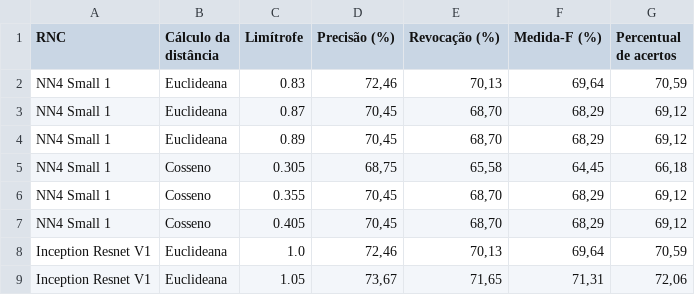
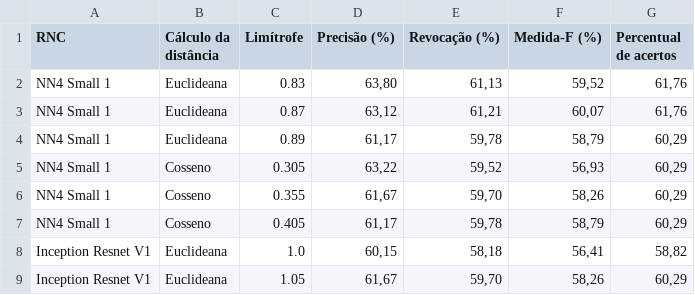
Before and after one commit to italodellagarza/eFaceRecon, a CSV file: results/verificacao_ufla_s2s.csv, drawn as a sheet; only a part is shown; the diff covers the shown part only.

```diff
--- a/results/verificacao_ufla_s2s.csv
+++ b/results/verificacao_ufla_s2s.csv
@@ -1,9 +1,9 @@
 RNC;Cálculo da distância;Limítrofe;Precisão (%);Revocação (%);Medida-F (%);Percentual de acertos
-NN4 Small 1;Euclideana;0.83;72,46;70,13;69,64;70,59
-NN4 Small 1;Euclideana;0.87;70,45;68,70;68,29;69,12
-NN4 Small 1;Euclideana;0.89;70,45;68,70;68,29;69,12
-NN4 Small 1;Cosseno;0.305;68,75;65,58;64,45;66,18
-NN4 Small 1;Cosseno;0.355;70,45;68,70;68,29;69,12
-NN4 Small 1;Cosseno;0.405;70,45;68,70;68,29;69,12
-Inception Resnet V1;Euclideana;1.0;72,46;70,13;69,64;70,59
-Inception Resnet V1;Euclideana;1.05;73,67;71,65;71,31;72,06
+NN4 Small 1;Euclideana;0.83;63,80;61,13;59,52;61,76
+NN4 Small 1;Euclideana;0.87;63,12;61,21;60,07;61,76
+NN4 Small 1;Euclideana;0.89;61,17;59,78;58,79;60,29
+NN4 Small 1;Cosseno;0.305;63,22;59,52;56,93;60,29
+NN4 Small 1;Cosseno;0.355;61,67;59,70;58,26;60,29
+NN4 Small 1;Cosseno;0.405;61,17;59,78;58,79;60,29
+Inception Resnet V1;Euclideana;1.0;60,15;58,18;56,41;58,82
+Inception Resnet V1;Euclideana;1.05;61,67;59,70;58,26;60,29
```
Also changed, not shown: 40 edited cells elsewhere in this file, results/classificacao_ufla_s2s.csv, 9 other files.
